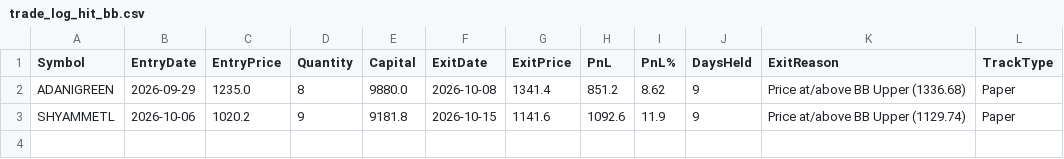
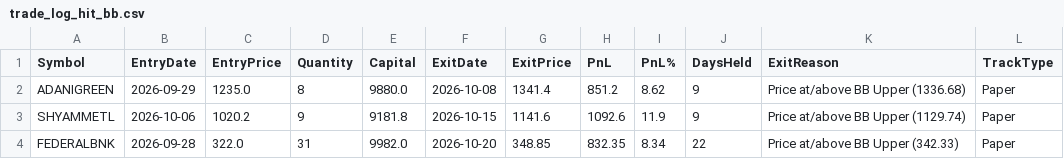
Before and after one commit to finnyrajmann/nse-bb-system, a CSV file: data/trade_log_hit_bb.csv, drawn as a sheet.

Commit message:
Auto-update — 2026-10-20

```diff
--- a/data/trade_log_hit_bb.csv
+++ b/data/trade_log_hit_bb.csv
@@ -3 +3,2 @@ ADANIGREEN,2026-09-29,1235.0,8,9880.0,2026-10-08,1341.4,851.2,8.62,9,Price at/ab
 SHYAMMETL,2026-10-06,1020.2,9,9181.8,2026-10-15,1141.6,1092.6,11.9,9,Price at/above BB Upper (1129.74),Paper
+FEDERALBNK,2026-09-28,322.0,31,9982.0,2026-10-20,348.85,832.35,8.34,22,Price at/above BB Upper (342.33),Paper
```
